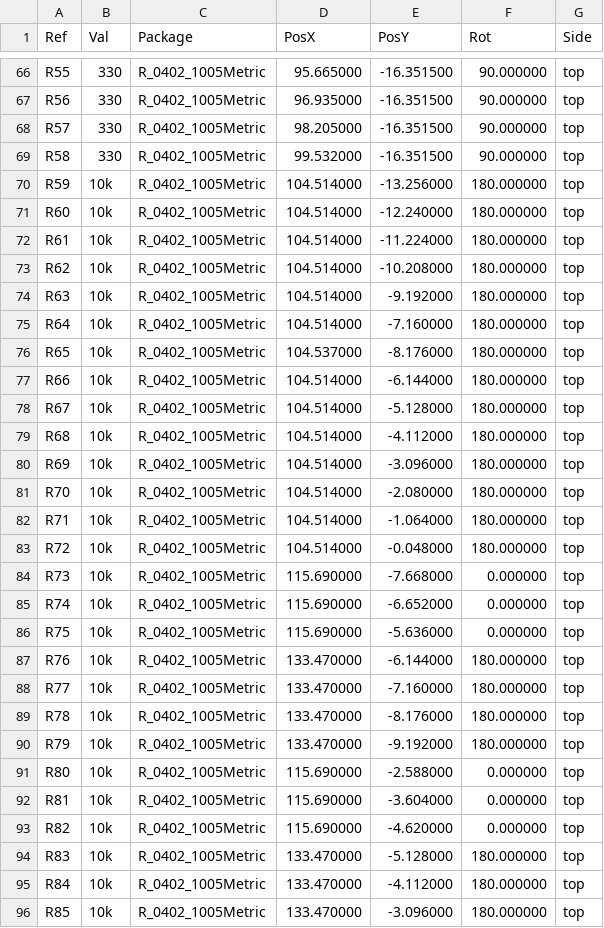
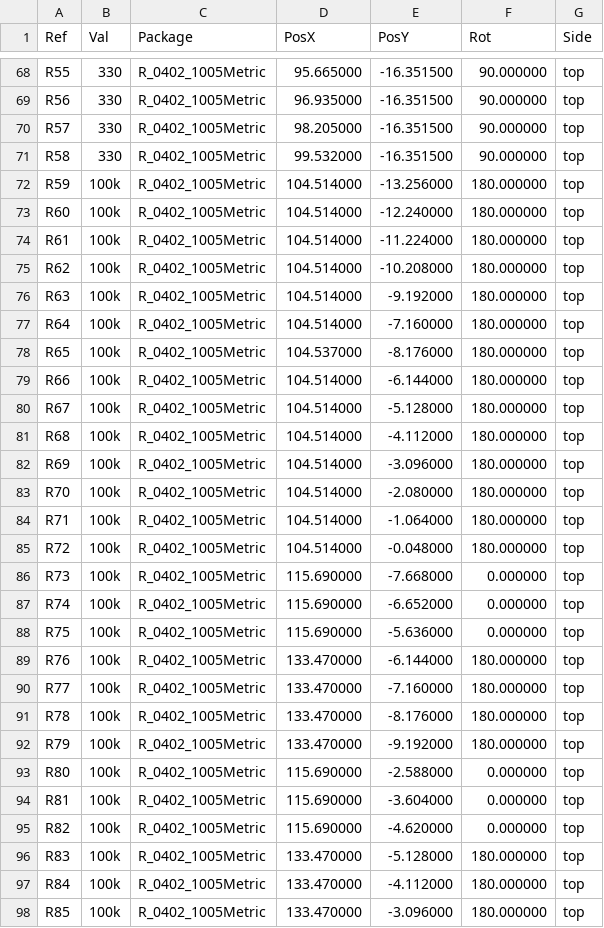
Before and after one commit to nospam2000/RASCSI, a CSV file: hw/rascsi_2p4/assembly/rascsi_2p4-top-pos.csv, drawn as a sheet; only a part is shown, gaps mark what is left out; the diff covers the shown part only.

Commit message:
imported spectra routing data with 111 vias

```diff
--- a/hw/rascsi_2p4/assembly/rascsi_2p4-top-pos.csv
+++ b/hw/rascsi_2p4/assembly/rascsi_2p4-top-pos.csv
@@ -69,28 +71,28 @@ Ref,Val,Package,PosX,PosY,Rot,Side
 "R58","330","R_0402_1005Metric",99.532000,-16.351500,90.000000,top
-"R59","10k","R_0402_1005Metric",104.514000,-13.256000,180.000000,top
-"R60","10k","R_0402_1005Metric",104.514000,-12.240000,180.000000,top
-"R61","10k","R_0402_1005Metric",104.514000,-11.224000,180.000000,top
-"R62","10k","R_0402_1005Metric",104.514000,-10.208000,180.000000,top
-"R63","10k","R_0402_1005Metric",104.514000,-9.192000,180.000000,top
-"R64","10k","R_0402_1005Metric",104.514000,-7.160000,180.000000,top
-"R65","10k","R_0402_1005Metric",104.537000,-8.176000,180.000000,top
-"R66","10k","R_0402_1005Metric",104.514000,-6.144000,180.000000,top
-"R67","10k","R_0402_1005Metric",104.514000,-5.128000,180.000000,top
-"R68","10k","R_0402_1005Metric",104.514000,-4.112000,180.000000,top
-"R69","10k","R_0402_1005Metric",104.514000,-3.096000,180.000000,top
-"R70","10k","R_0402_1005Metric",104.514000,-2.080000,180.000000,top
-"R71","10k","R_0402_1005Metric",104.514000,-1.064000,180.000000,top
-"R72","10k","R_0402_1005Metric",104.514000,-0.048000,180.000000,top
-"R73","10k","R_0402_1005Metric",115.690000,-7.668000,0.000000,top
-"R74","10k","R_0402_1005Metric",115.690000,-6.652000,0.000000,top
-"R75","10k","R_0402_1005Metric",115.690000,-5.636000,0.000000,top
-"R76","10k","R_0402_1005Metric",133.470000,-6.144000,180.000000,top
-"R77","10k","R_0402_1005Metric",133.470000,-7.160000,180.000000,top
-"R78","10k","R_0402_1005Metric",133.470000,-8.176000,180.000000,top
-"R79","10k","R_0402_1005Metric",133.470000,-9.192000,180.000000,top
-"R80","10k","R_0402_1005Metric",115.690000,-2.588000,0.000000,top
-"R81","10k","R_0402_1005Metric",115.690000,-3.604000,0.000000,top
-"R82","10k","R_0402_1005Metric",115.690000,-4.620000,0.000000,top
-"R83","10k","R_0402_1005Metric",133.470000,-5.128000,180.000000,top
-"R84","10k","R_0402_1005Metric",133.470000,-4.112000,180.000000,top
-"R85","10k","R_0402_1005Metric",133.470000,-3.096000,180.000000,top
+"R59","100k","R_0402_1005Metric",104.514000,-13.256000,180.000000,top
+"R60","100k","R_0402_1005Metric",104.514000,-12.240000,180.000000,top
+"R61","100k","R_0402_1005Metric",104.514000,-11.224000,180.000000,top
+"R62","100k","R_0402_1005Metric",104.514000,-10.208000,180.000000,top
+"R63","100k","R_0402_1005Metric",104.514000,-9.192000,180.000000,top
+"R64","100k","R_0402_1005Metric",104.514000,-7.160000,180.000000,top
+"R65","100k","R_0402_1005Metric",104.537000,-8.176000,180.000000,top
+"R66","100k","R_0402_1005Metric",104.514000,-6.144000,180.000000,top
+"R67","100k","R_0402_1005Metric",104.514000,-5.128000,180.000000,top
+"R68","100k","R_0402_1005Metric",104.514000,-4.112000,180.000000,top
+"R69","100k","R_0402_1005Metric",104.514000,-3.096000,180.000000,top
+"R70","100k","R_0402_1005Metric",104.514000,-2.080000,180.000000,top
+"R71","100k","R_0402_1005Metric",104.514000,-1.064000,180.000000,top
+"R72","100k","R_0402_1005Metric",104.514000,-0.048000,180.000000,top
+"R73","100k","R_0402_1005Metric",115.690000,-7.668000,0.000000,top
+"R74","100k","R_0402_1005Metric",115.690000,-6.652000,0.000000,top
+"R75","100k","R_0402_1005Metric",115.690000,-5.636000,0.000000,top
+"R76","100k","R_0402_1005Metric",133.470000,-6.144000,180.000000,top
+"R77","100k","R_0402_1005Metric",133.470000,-7.160000,180.000000,top
+"R78","100k","R_0402_1005Metric",133.470000,-8.176000,180.000000,top
+"R79","100k","R_0402_1005Metric",133.470000,-9.192000,180.000000,top
+"R80","100k","R_0402_1005Metric",115.690000,-2.588000,0.000000,top
+"R81","100k","R_0402_1005Metric",115.690000,-3.604000,0.000000,top
+"R82","100k","R_0402_1005Metric",115.690000,-4.620000,0.000000,top
+"R83","100k","R_0402_1005Metric",133.470000,-5.128000,180.000000,top
+"R84","100k","R_0402_1005Metric",133.470000,-4.112000,180.000000,top
+"R85","100k","R_0402_1005Metric",133.470000,-3.096000,180.000000,top
```
Also changed, not shown: 2 added rows and 9 edited cells elsewhere in this file, hw/rascsi_2p4/assembly/rascsi_2p4-top-pos_fixed.csv, hw/rascsi_2p4/assembly/rascsi_2p4-top-pos_fixed_reduced.csv, 17 other files.
